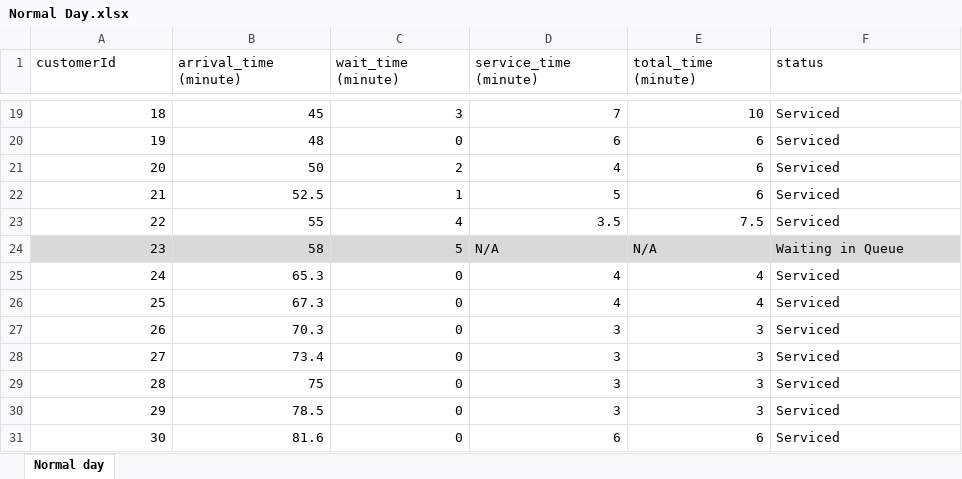
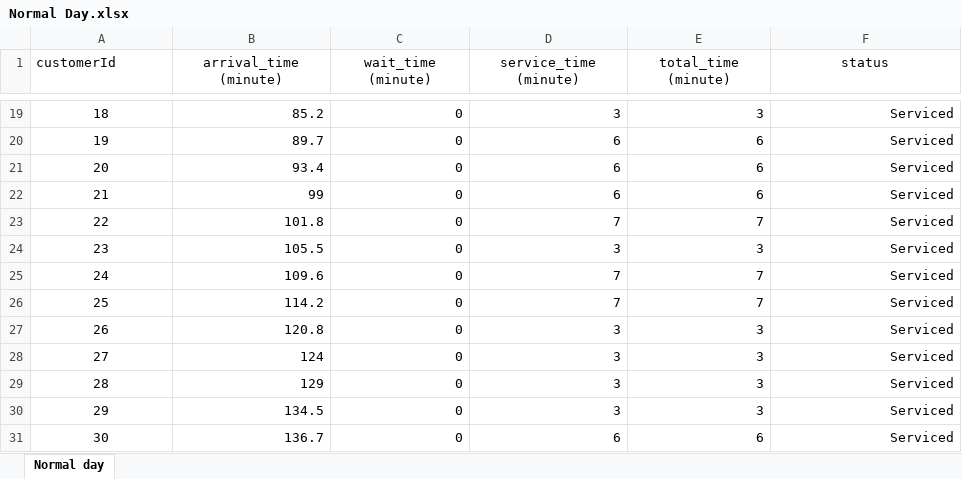
Before and after one commit to HeshithaSandeepa/Bank_Queue_System, an Excel workbook: data/Normal Day.xlsx, sheet Normal day, drawn as a sheet; only a part is shown, gaps mark what is left out; values as stored, in another font and other column widths than the file's, no borders; the diff covers the shown part only; the diff names each change by its address in the sheet, - before the commit and + after, or states it on an @@ line.

```diff
--- a/data/Normal Day.xlsx (sheet Normal day)
+++ b/data/Normal Day.xlsx (sheet Normal day)
-B1:F1 alignment: left
+B1:F1 alignment: center
-A19:A31 alignment: right
+A19:A31 alignment: center
-B19 (arrival_time (minute)): 45
+B19 (arrival_time (minute)): 85.2
-C19 (wait_time (minute)): 3
+C19 (wait_time (minute)): 0
-D19 (service_time (minute)): 7
+D19 (service_time (minute)): 3
-E19 (total_time (minute)): 10
+E19 (total_time (minute)): 3
-F19:F31 alignment: left
+F19:F31 alignment: right
-B20 (arrival_time (minute)): 48
+B20 (arrival_time (minute)): 89.7
-B21 (arrival_time (minute)): 50
+B21 (arrival_time (minute)): 93.4
-C21 (wait_time (minute)): 2
+C21 (wait_time (minute)): 0
-D21 (service_time (minute)): 4
+D21 (service_time (minute)): 6
-B22 (arrival_time (minute)): 52.5
+B22 (arrival_time (minute)): 99
-C22 (wait_time (minute)): 1
+C22 (wait_time (minute)): 0
-D22 (service_time (minute)): 5
+D22 (service_time (minute)): 6
-B23 (arrival_time (minute)): 55
+B23 (arrival_time (minute)): 101.8
-C23 (wait_time (minute)): 4
+C23 (wait_time (minute)): 0
-D23 (service_time (minute)): 3.5
+D23 (service_time (minute)): 7
-E23 (total_time (minute)): 7.5
+E23 (total_time (minute)): 7
-A24:F24 fill: #D9D9D9
+A24:F24 fill: none
-B24 (arrival_time (minute)): 58
+B24 (arrival_time (minute)): 105.5
-C24 (wait_time (minute)): 5
+C24 (wait_time (minute)): 0
-D24 (service_time (minute)): N/A
+D24 (service_time (minute)): 3
-E24 (total_time (minute)): N/A
+E24 (total_time (minute)): 3
-F24 (status): Waiting in Queue
+F24 (status): Serviced
-B25 (arrival_time (minute)): 65.3
+B25 (arrival_time (minute)): 109.6
-D25:D26 (service_time (minute)): 4
+D25:D26 (service_time (minute)): 7
-E25:E26 (total_time (minute)): 4
+E25:E26 (total_time (minute)): 7
-B26 (arrival_time (minute)): 67.3
+B26 (arrival_time (minute)): 114.2
-B27 (arrival_time (minute)): 70.3
+B27 (arrival_time (minute)): 120.8
-B28 (arrival_time (minute)): 73.4
+B28 (arrival_time (minute)): 124
-B29 (arrival_time (minute)): 75
+B29 (arrival_time (minute)): 129
-B30 (arrival_time (minute)): 78.5
+B30 (arrival_time (minute)): 134.5
-B31 (arrival_time (minute)): 81.6
+B31 (arrival_time (minute)): 136.7
```
Also changed, not shown: 124 edited cells and cell formats elsewhere in this sheet, data/aswasuma day.xlsx, data/salary day.xlsx.
